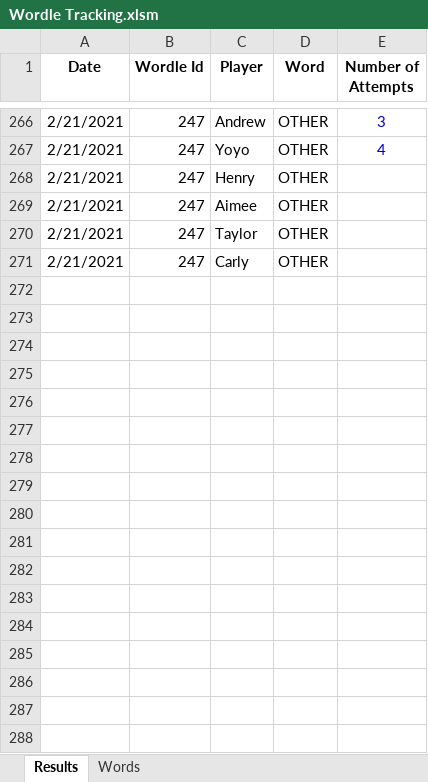
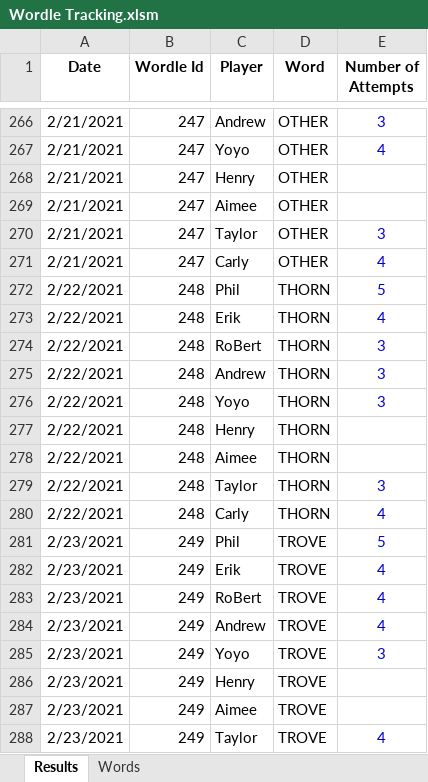
Before and after one commit to RoBtheSloB/WordleTracking, an Excel workbook: Wordle Tracking.xlsm, sheet Results, drawn as a sheet; only a part is shown, gaps mark what is left out; values as stored, in another font and other column widths than the file's, no borders; the diff covers the shown part only; the diff names each change by its address in the sheet, - before the commit and + after, or states it on an @@ line.

```diff
--- a/Wordle Tracking.xlsm (sheet Results)
+++ b/Wordle Tracking.xlsm (sheet Results)
-E270 (Number of Attempts): (empty)
+E270 (Number of Attempts): 3
-E271 (Number of Attempts): (empty)
+E271 (Number of Attempts): 4
+row 272: 2/22/2021 | 248 | Phil | THORN | 5
+row 273: 2/22/2021 | 248 | Erik | THORN | 4
+row 274: 2/22/2021 | 248 | RoBert | THORN | 3
+row 275: 2/22/2021 | 248 | Andrew | THORN | 3
+row 276: 2/22/2021 | 248 | Yoyo | THORN | 3
+row 277: 2/22/2021 | 248 | Henry | THORN
+row 278: 2/22/2021 | 248 | Aimee | THORN
+row 279: 2/22/2021 | 248 | Taylor | THORN | 3
+row 280: 2/22/2021 | 248 | Carly | THORN | 4
+row 281: 2/23/2021 | 249 | Phil | TROVE | 5
+row 282: 2/23/2021 | 249 | Erik | TROVE | 4
+row 283: 2/23/2021 | 249 | RoBert | TROVE | 4
+row 284: 2/23/2021 | 249 | Andrew | TROVE | 4
+row 285: 2/23/2021 | 249 | Yoyo | TROVE | 3
+row 286: 2/23/2021 | 249 | Henry | TROVE
+row 287: 2/23/2021 | 249 | Aimee | TROVE
+row 288: 2/23/2021 | 249 | Taylor | TROVE | 4
```
Also changed, not shown: 37 added rows elsewhere in this sheet, sheet Words, 1 other file.
